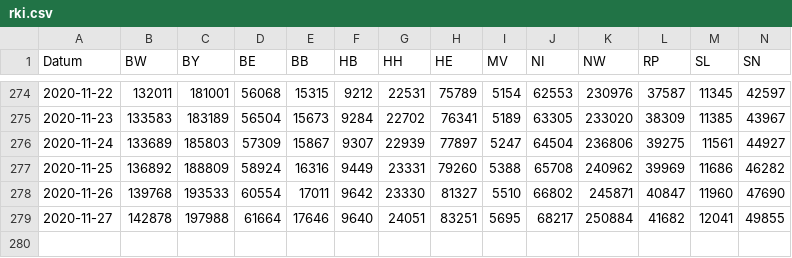
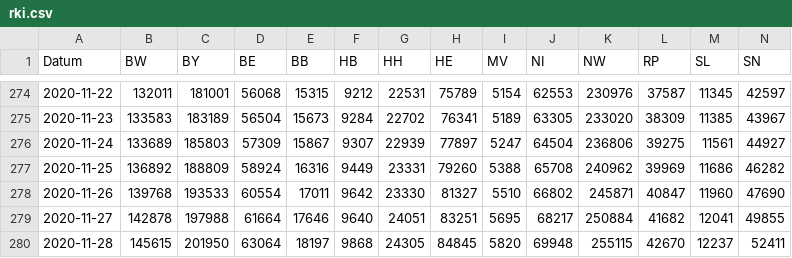
Before and after one commit to j-fu/coronaplot, a CSV file: code/rki.csv, drawn as a sheet; only a part is shown, gaps mark what is left out; rows hold the shown columns only; the diff names each change by its address in the sheet, - before the commit and + after, or states it on an @@ line.

Commit message:
data update

```diff
--- a/code/rki.csv
+++ b/code/rki.csv
+row 280: 2020-11-28 | 145615 | 201950 | 63064 | 18197 | 9868 | 24305 | 84845 | 5820 | 69948 | 255115 | 42670 | 12237 | 52411
```
Also changed, not shown: 14 other files.
